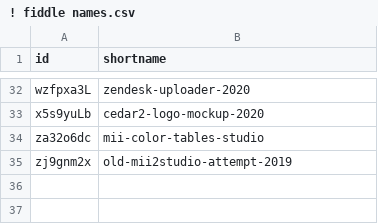
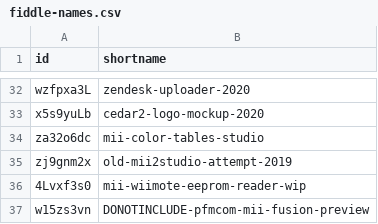
Before and after one commit to ariankordi/my-jsfiddles, a CSV file: fiddle-names.csv (was ! fiddle names.csv), drawn as a sheet; only a part is shown, gaps mark what is left out; the diff names each change by its address in the sheet, - before the commit and + after, or states it on an @@ line.

```diff
--- a/! fiddle names.csv
+++ b/fiddle-names.csv
+row 36: 4Lvxf3s0 | mii-wiimote-eeprom-reader-wip
+row 37: w15zs3vn | DONOTINCLUDE-pfmcom-mii-fusion-preview
```
Also changed, not shown: 3 other files.
